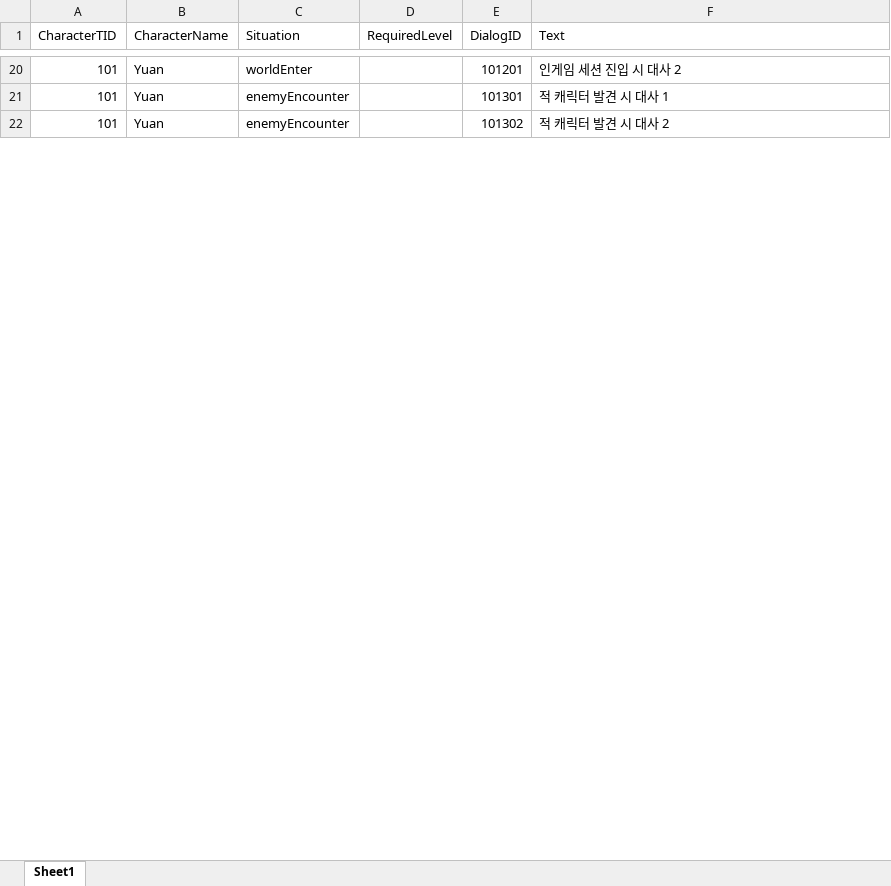
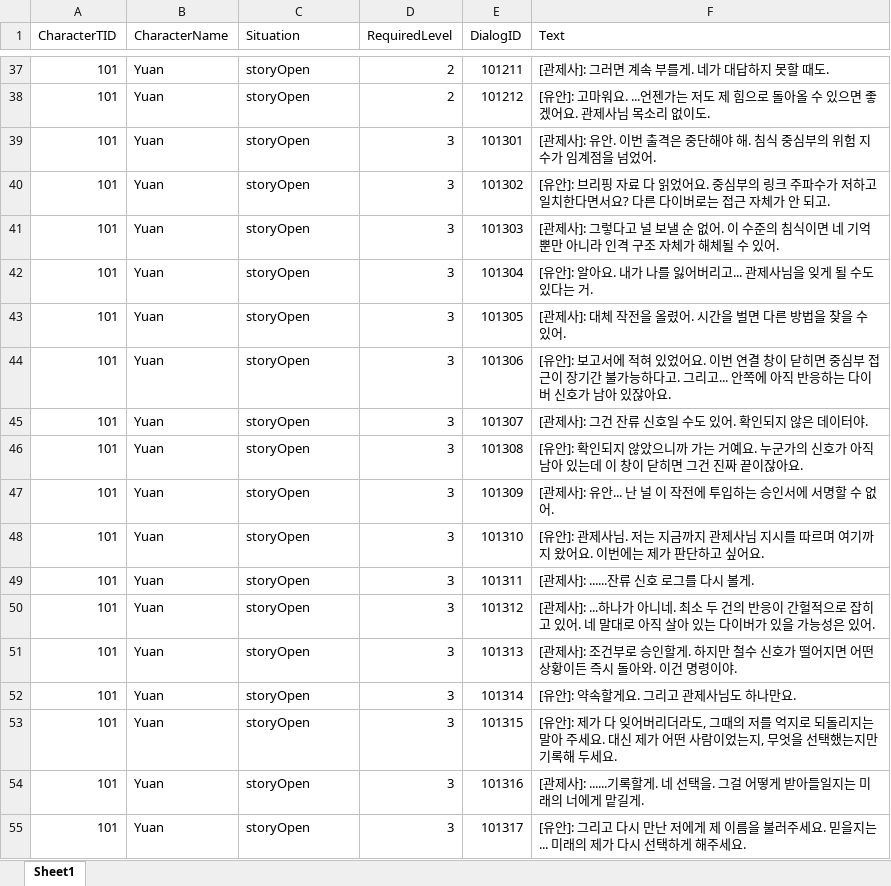
Before and after one commit to Jin-o12/UnityProject_LucidDiver, an Excel workbook: Assets/Resources/Excel/Dialogues.xlsx, sheet Sheet1, drawn as a sheet; only a part is shown, gaps mark what is left out; values as stored, in another font and other column widths than the file's, no borders; addresses are those after the commit; the diff covers the shown part only; the diff names each change by its address in the sheet, - before the commit and + after, or states it on an @@ line.

```diff
--- a/Assets/Resources/Excel/Dialogues.xlsx (sheet Sheet1)
+++ b/Assets/Resources/Excel/Dialogues.xlsx (sheet Sheet1)
-C37 (Situation): worldEnter
+C37 (Situation): storyOpen
-D37 (RequiredLevel): (empty)
+D37 (RequiredLevel): 2
-E37 (DialogID): 101201
+E37 (DialogID): 101211
-F37 (Text): 인게임 세션 진입 시 대사 2
+F37 (Text): [관제사]: 그러면 계속 부를게. 네가 대답하지 못할 때도.
+row 38: 101 | Yuan | storyOpen | 2 | 101212 | [유안]: 고마워요. ...언젠가는 저도 제 힘으로 돌아올 수 있으면 좋겠어요. 관제사님 목소리 없이도.
-C39:C40 (Situation): enemyEncounter
+C39:C40 (Situation): storyOpen
-D39:D40 (RequiredLevel): (empty)
+D39:D40 (RequiredLevel): 3
-F39 (Text): 적 캐릭터 발견 시 대사 1
+F39 (Text): [관제사]: 유안. 이번 출격은 중단해야 해. 침식 중심부의 위험 지수가 임계점을 넘었어.
-F40 (Text): 적 캐릭터 발견 시 대사 2
+F40 (Text): [유안]: 브리핑 자료 다 읽었어요. 중심부의 링크 주파수가 저하고 일치한다면서요? 다른 다이버로는 접근 자체가 안 되고.
+row 41: 101 | Yuan | storyOpen | 3 | 101303 | [관제사]: 그렇다고 널 보낼 순 없어. 이 수준의 침식이면 네 기억뿐만 아니라 인격 구조 자체가 해체될 수 있어.
+row 42: 101 | Yuan | storyOpen | 3 | 101304 | [유안]: 알아요. 내가 나를 잃어버리고... 관제사님을 잊게 될 수도 있다는 거.
+row 43: 101 | Yuan | storyOpen | 3 | 101305 | [관제사]: 대체 작전을 올렸어. 시간을 벌면 다른 방법을 찾을 수 있어.
+row 44: 101 | Yuan | storyOpen | 3 | 101306 | [유안]: 보고서에 적혀 있었어요. 이번 연결 창이 닫히면 중심부 접근이 장기간 불가능하다고. 그리고... 안쪽에 아직 반응하는 다이버 신호가 남아 있잖아요.
+row 45: 101 | Yuan | storyOpen | 3 | 101307 | [관제사]: 그건 잔류 신호일 수도 있어. 확인되지 않은 데이터야.
+row 46: 101 | Yuan | storyOpen | 3 | 101308 | [유안]: 확인되지 않았으니까 가는 거예요. 누군가의 신호가 아직 남아 있는데 이 창이 닫히면 그건 진짜 끝이잖아요.
+row 47: 101 | Yuan | storyOpen | 3 | 101309 | [관제사]: 유안... 난 널 이 작전에 투입하는 승인서에 서명할 수 없어.
+row 48: 101 | Yuan | storyOpen | 3 | 101310 | [유안]: 관제사님. 저는 지금까지 관제사님 지시를 따르며 여기까지 왔어요. 이번에는 제가 판단하고 싶어요.
+row 49: 101 | Yuan | storyOpen | 3 | 101311 | [관제사]: ......잔류 신호 로그를 다시 볼게.
+row 50: 101 | Yuan | storyOpen | 3 | 101312 | [관제사]: ...하나가 아니네. 최소 두 건의 반응이 간헐적으로 잡히고 있어. 네 말대로 아직 살아 있는 다이버가 있을 가능성은 있어.
+row 51: 101 | Yuan | storyOpen | 3 | 101313 | [관제사]: 조건부로 승인할게. 하지만 철수 신호가 떨어지면 어떤 상황이든 즉시 돌아와. 이건 명령이야.
+row 52: 101 | Yuan | storyOpen | 3 | 101314 | [유안]: 약속할게요. 그리고 관제사님도 하나만요.
+row 53: 101 | Yuan | storyOpen | 3 | 101315 | [유안]: 제가 다 잊어버리더라도, 그때의 저를 억지로 되돌리지는 말아 주세요. 대신 제가 어떤 사람이었는지, 무엇을 선택했는지만 기록해 두세요.
+row 54: 101 | Yuan | storyOpen | 3 | 101316 | [관제사]: ......기록할게. 네 선택을. 그걸 어떻게 받아들일지는 미래의 너에게 맡길게.
+row 55: 101 | Yuan | storyOpen | 3 | 101317 | [유안]: 그리고 다시 만난 저에게 제 이름을 불러주세요. 믿을지는... 미래의 제가 다시 선택하게 해주세요.
```
Also changed, not shown: 34 added rows and 39 edited cells elsewhere in this sheet, 22 other files.
